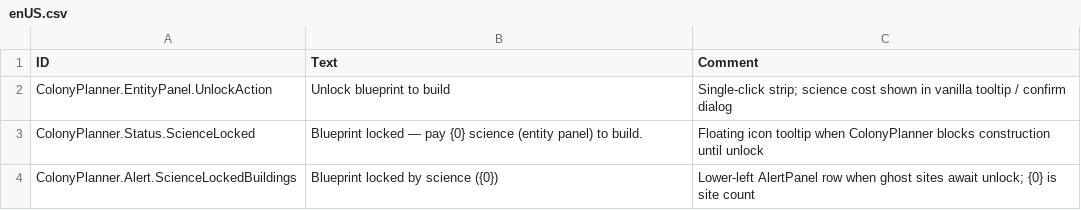
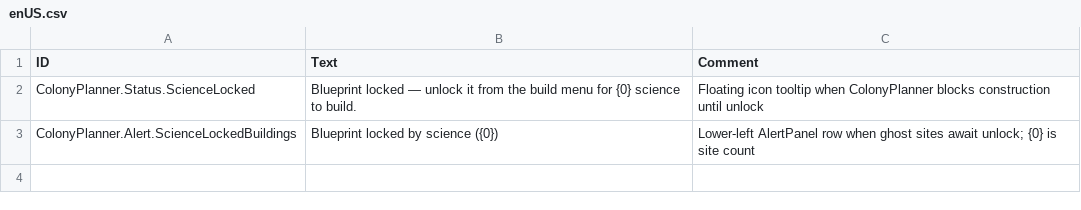
Before and after one commit to celestialorb/timberborn-modding, a CSV file: Assets/Mods/ColonyPlanner/AssetBundles/Resources/Localizations/enUS.csv, drawn as a sheet.

Commit message:
reworking building unlock system

```diff
--- a/Assets/Mods/ColonyPlanner/AssetBundles/Resources/Localizations/enUS.csv
+++ b/Assets/Mods/ColonyPlanner/AssetBundles/Resources/Localizations/enUS.csv
@@ -1,4 +1,3 @@
 ID,Text,Comment
-ColonyPlanner.EntityPanel.UnlockAction,"Unlock blueprint to build",Single-click strip; science cost shown in vanilla tooltip / confirm dialog
-ColonyPlanner.Status.ScienceLocked,"Blueprint locked — pay {0} science (entity panel) to build.",Floating icon tooltip when ColonyPlanner blocks construction until unlock
+ColonyPlanner.Status.ScienceLocked,"Blueprint locked — unlock it from the build menu for {0} science to build.",Floating icon tooltip when ColonyPlanner blocks construction until unlock
 ColonyPlanner.Alert.ScienceLockedBuildings,"Blueprint locked by science ({0})",Lower-left AlertPanel row when ghost sites await unlock; {0} is site count
```
Also changed, not shown: 6 other files.
